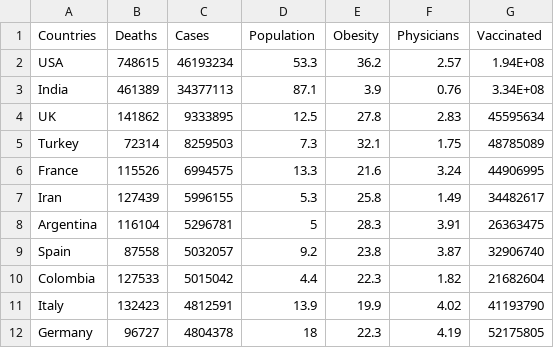
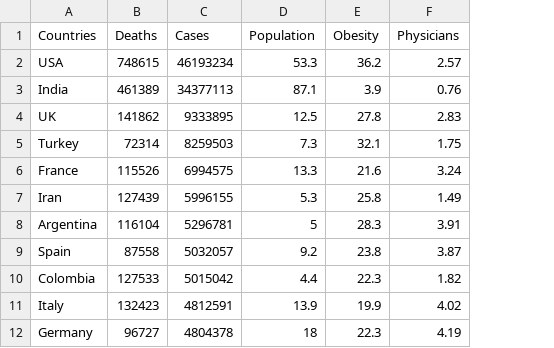
Before and after one commit to clash9529/DDW_Task2, a CSV file: DDW_Task1.csv, drawn as a sheet; only a part is shown; the diff names each change by its address in the sheet, - before the commit and + after, or states it on an @@ line.

```diff
--- a/DDW_Task1.csv
+++ b/DDW_Task1.csv
-column G (Vaccinated), rows 2-12: 1.94E+08 | 3.34E+08 | 45595634 | 48785089 | 44906995 | 34482617 | 26363475 | 32906740 | 21682604 | 41193790 | 52175805
```
Also changed, not shown: 1 other file.
